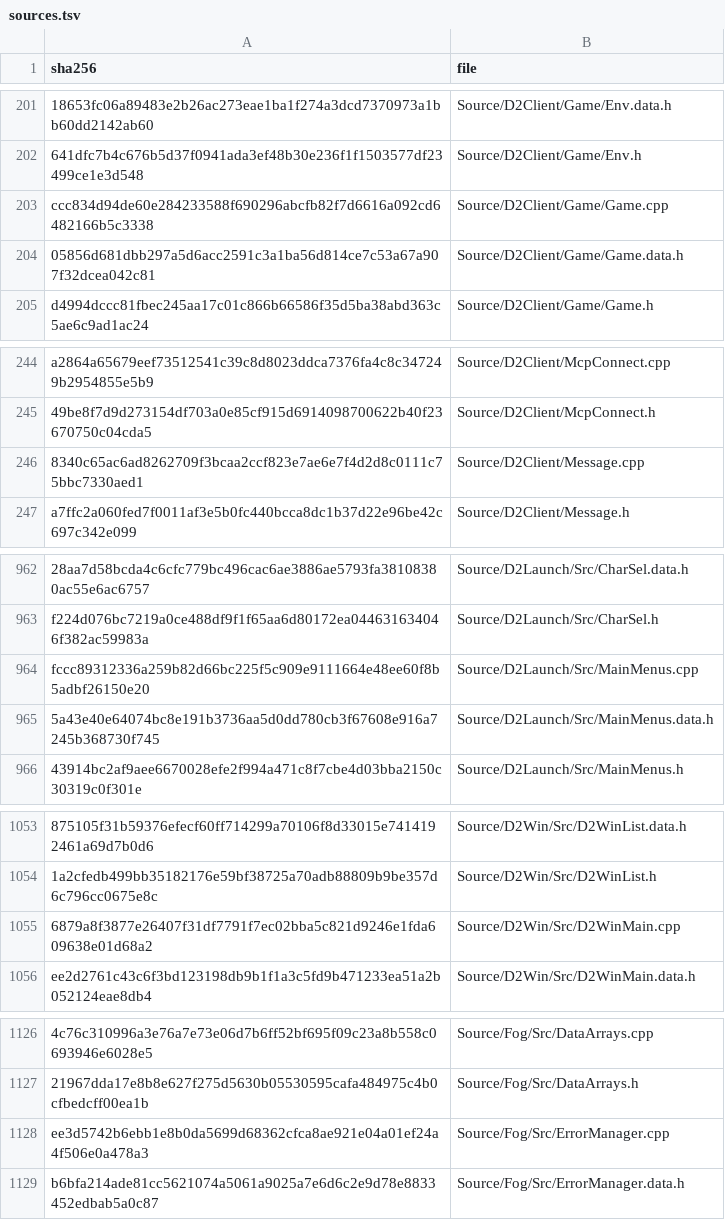
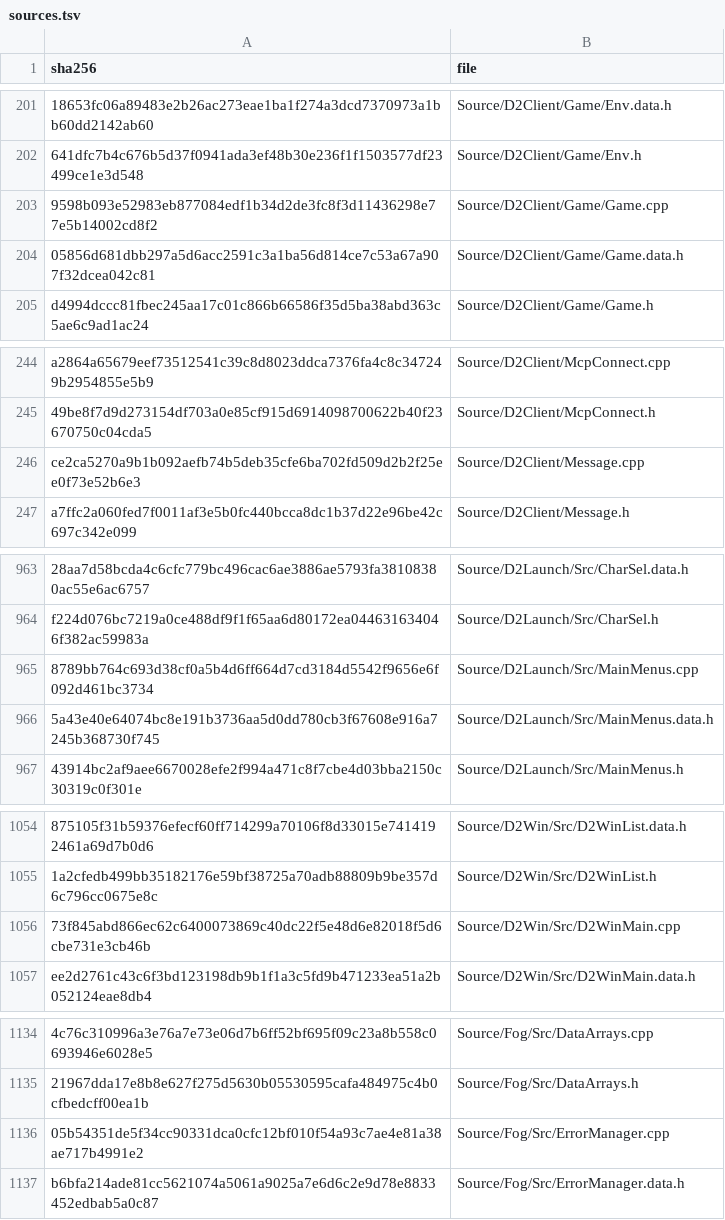
Before and after one commit to jaenster/redivivus, a TSV file: asm_matching/msvc8/translated/sources.tsv, drawn as a sheet; only a part is shown, gaps mark what is left out; addresses are those after the commit; the diff covers the shown part only; the diff names each change by its address in the sheet, - before the commit and + after, or states it on an @@ line.

```diff
--- a/asm_matching/msvc8/translated/sources.tsv
+++ b/asm_matching/msvc8/translated/sources.tsv
-A203 (sha256): ccc834d94de60e284233588f690296abcfb82f7d6616a092cd6482166b5c3338
+A203 (sha256): 9598b093e52983eb877084edf1b34d2de3fc8f3d11436298e77e5b14002cd8f2
-A246 (sha256): 8340c65ac6ad8262709f3bcaa2ccf823e7ae6e7f4d2d8c0111c75bbc7330aed1
+A246 (sha256): ce2ca5270a9b1b092aefb74b5deb35cfe6ba702fd509d2b2f25ee0f73e52b6e3
-A965 (sha256): fccc89312336a259b82d66bc225f5c909e9111664e48ee60f8b5adbf26150e20
+A965 (sha256): 8789bb764c693d38cf0a5b4d6ff664d7cd3184d5542f9656e6f092d461bc3734
-A1056 (sha256): 6879a8f3877e26407f31df7791f7ec02bba5c821d9246e1fda609638e01d68a2
+A1056 (sha256): 73f845abd866ec62c6400073869c40dc22f5e48d6e82018f5d6cbe731e3cb46b
-A1136 (sha256): ee3d5742b6ebb1e8b0da5699d68362cfca8ae921e04a01ef24a4f506e0a478a3
+A1136 (sha256): 05b54351de5f34cc90331dca0cfc12bf010f54a93c7ae4e81a38ae717b4991e2
```
Also changed, not shown: 8 added rows and 5 edited cells elsewhere in this file, 18 other files.
